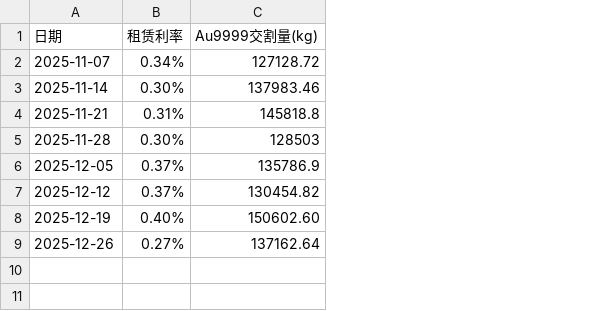
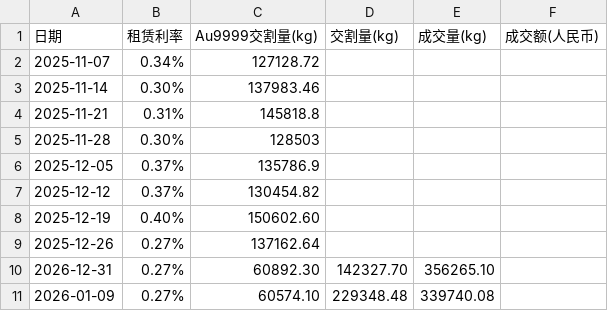
Before and after one commit to Jackdream/Finance-Topic, a CSV file: data/上海黄金交易所交易数据.csv, drawn as a sheet; the diff names each change by its address in the sheet, - before the commit and + after, or states it on an @@ line.

```diff
--- a/data/上海黄金交易所交易数据.csv
+++ b/data/上海黄金交易所交易数据.csv
+column D (交割量(kg)), empty
+column E (成交量(kg)), empty
+column F (成交额(人民币)), empty
+row 10: 2026-12-31 | 0.27% | 60892.30 | 142327.70 | 356265.10
+row 11: 2026-01-09 | 0.27% | 60574.10 | 229348.48 | 339740.08
```
Also changed, not shown: data/SPDR黄金ETF库存.csv, data/chat_count_day.csv, 12 other files.
